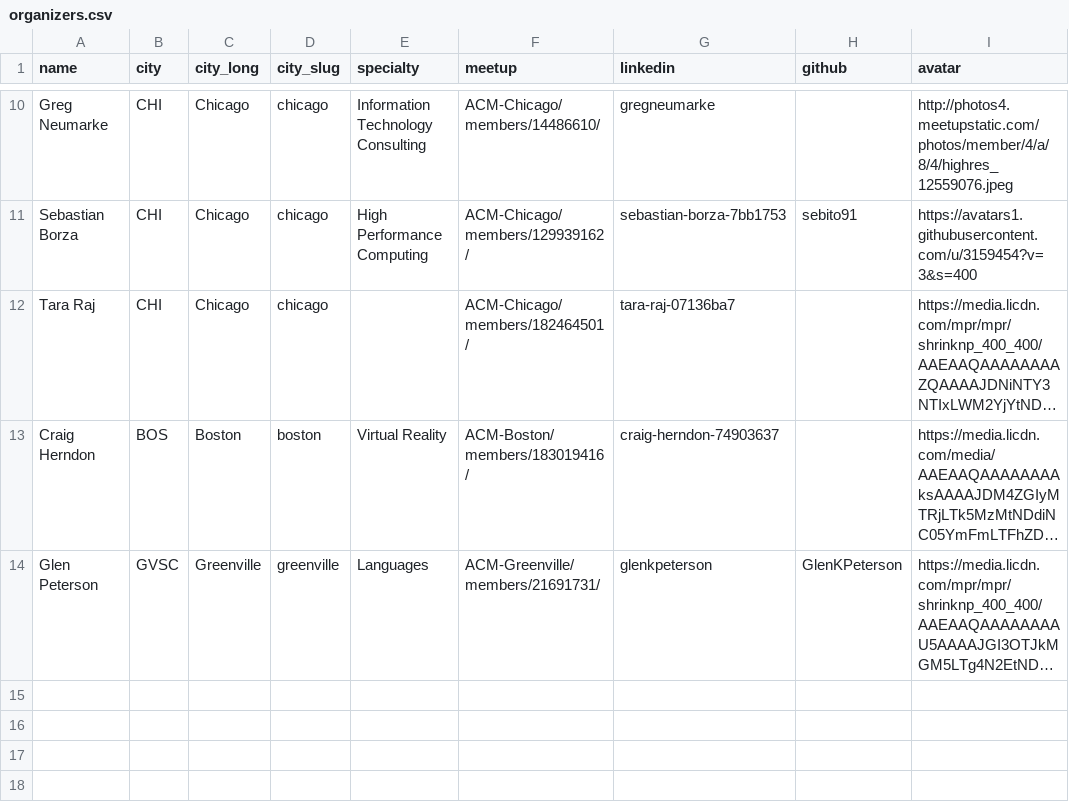
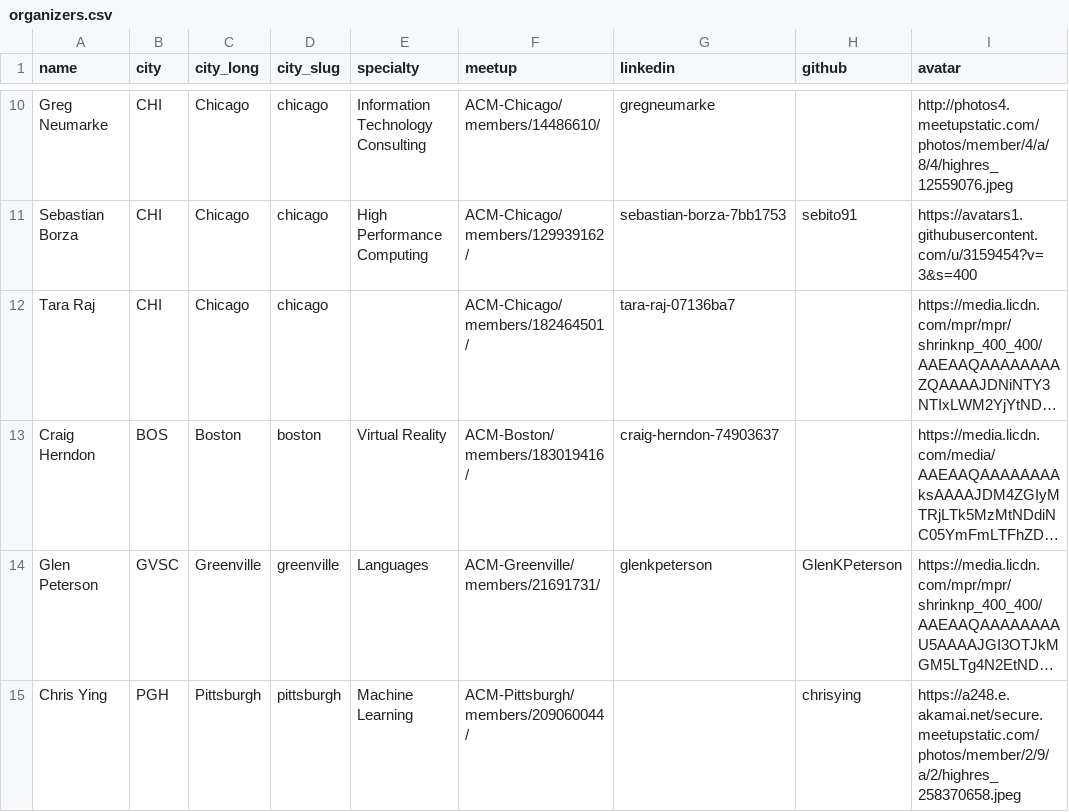
Before and after one commit to acmorg/acmorg.github.io, a CSV file: _data/organizers.csv, drawn as a sheet; only a part is shown, gaps mark what is left out; long unchanged cells end in …; the diff names each change by its address in the sheet, - before the commit and + after, or states it on an @@ line.

Commit message:
Update organizers.csv

```diff
--- a/_data/organizers.csv
+++ b/_data/organizers.csv
+row 15: Chris Ying | PGH | Pittsburgh | pittsburgh | Machine Learning | ACM-Pittsburgh/members/209060044/ |  | chrisying | https://a248.e.akamai.net/secure.meetupstatic.com/photos/member/2/9/a/2/highres_258370658.jpeg
```
